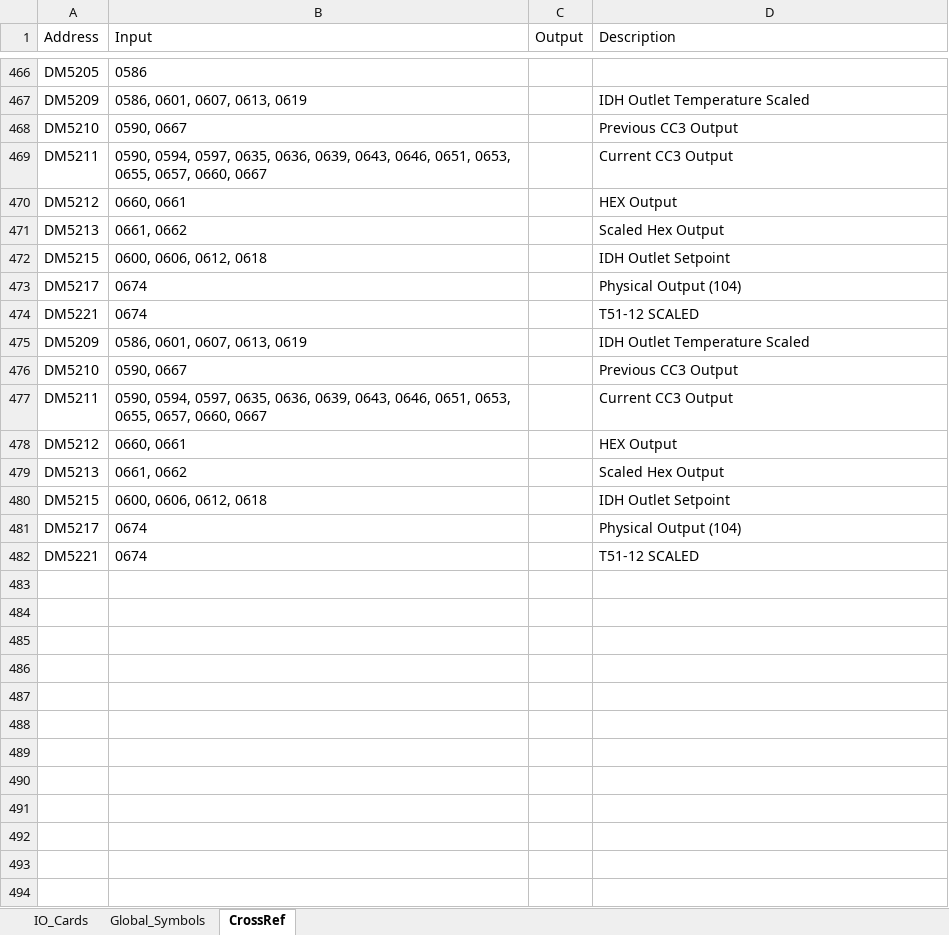
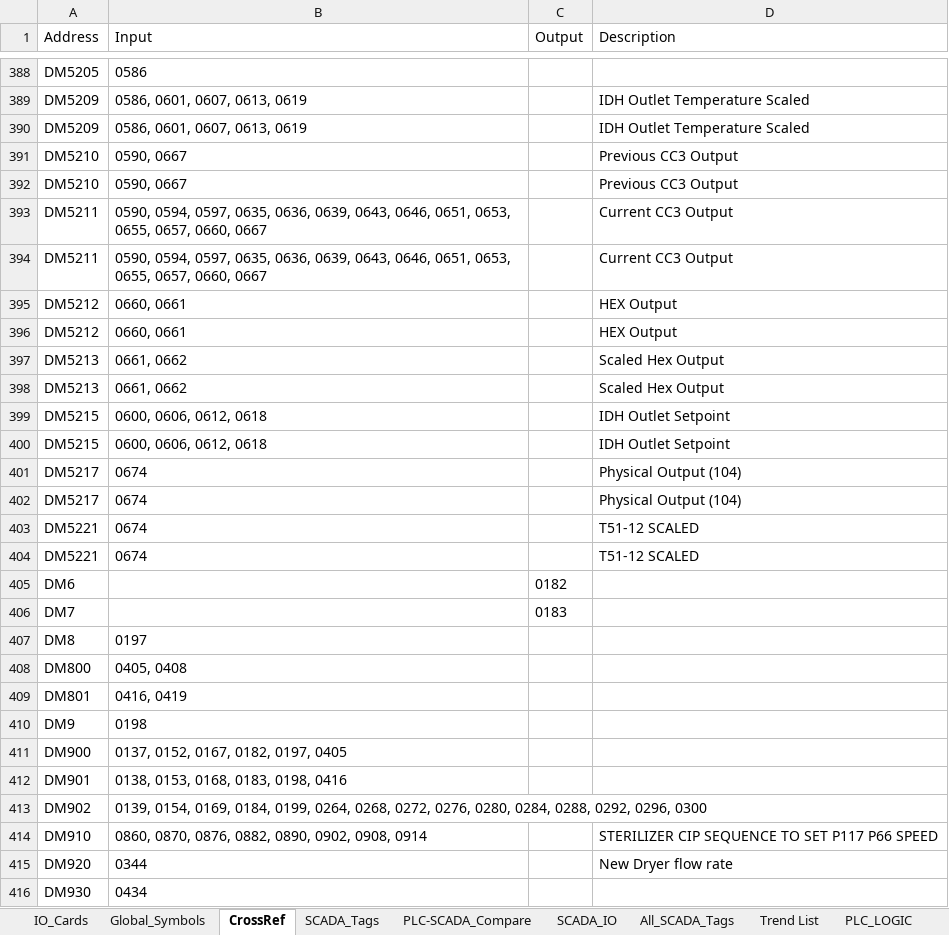
Before and after one commit to g-gregoire/Omron-AB-Converter, an Excel workbook: Tag_Builder/Input/PLC_Tags_IDH.xlsx, sheet CrossRef, drawn as a sheet; only a part is shown, gaps mark what is left out; values as stored, in another font and other column widths than the file's, no borders; table styles not drawn; the diff covers the shown part only; the diff names each change by its address in the sheet, - before the commit and + after, or states it on an @@ line.

```diff
--- a/Tag_Builder/Input/PLC_Tags_IDH.xlsx (sheet CrossRef)
+++ b/Tag_Builder/Input/PLC_Tags_IDH.xlsx (sheet CrossRef)
+sheet tab: SCADA_Tags
+sheet tab: PLC-SCADA_Compare
+sheet tab: SCADA_IO
+sheet tab: All_SCADA_Tags
+sheet tab: Trend List
+sheet tab: PLC_LOGIC
@@ row 475 moved to row 390: DM5209 @@
@@ row 476 moved to row 391: DM5210 @@
@@ row 477 moved to row 394: DM5211 @@
@@ row 478 moved to row 395: DM5212 @@
@@ row 479 moved to row 398: DM5213 @@
@@ row 480 moved to row 399: DM5215 @@
@@ row 474 moved to row 404: DM5221 @@
+row 405: DM6 |  | 0182
+row 406: DM7 |  | 0183
+row 407: DM8 | 0197
+row 408: DM800 | 0405, 0408
+row 409: DM801 | 0416, 0419
+row 410: DM9 | 0198
+row 411: DM900 | 0137, 0152, 0167, 0182, 0197, 0405
+row 412: DM901 | 0138, 0153, 0168, 0183, 0198, 0416
+row 413: DM902 | 0139, 0154, 0169, 0184, 0199, 0264, 0268, 0272, 0276, 0280, 0284, 0288, 0292, 0296, 0300
+row 414: DM910 | 0860, 0870, 0876, 0882, 0890, 0902, 0908, 0914 |  | STERILIZER CIP SEQUENCE TO SET P117 P66 SPEED
+row 415: DM920 | 0344 |  | New Dryer flow rate
+row 416: DM930 | 0434
```
Also changed, not shown: 79 added rows, 91 removed rows, 110 moved rows and 9 edited cells elsewhere in this sheet, sheet Global_Symbols, 18 other files.
